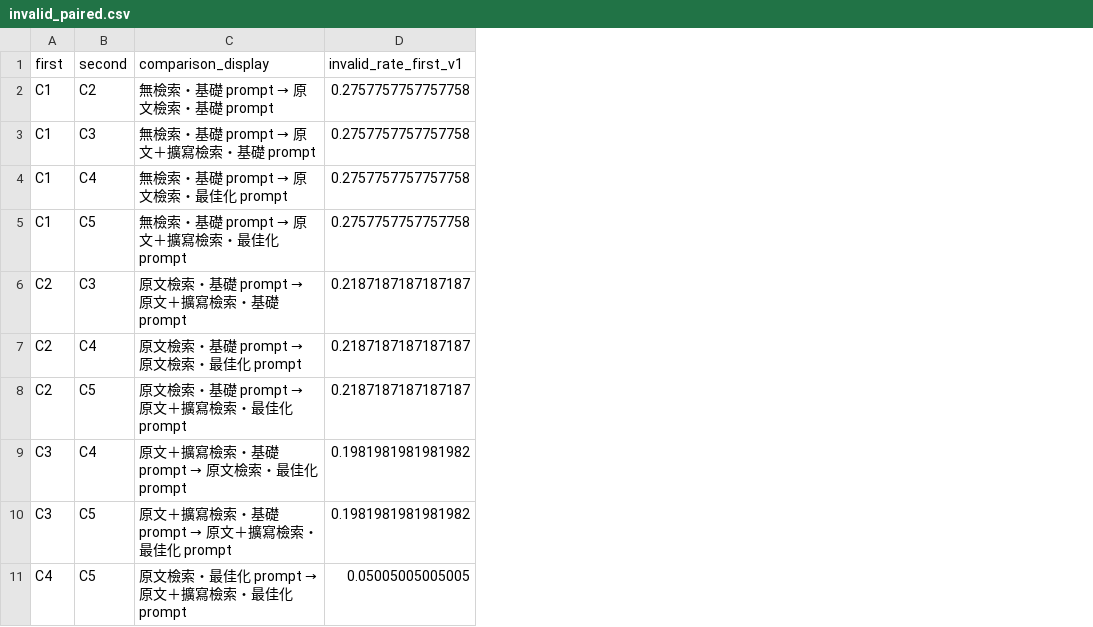
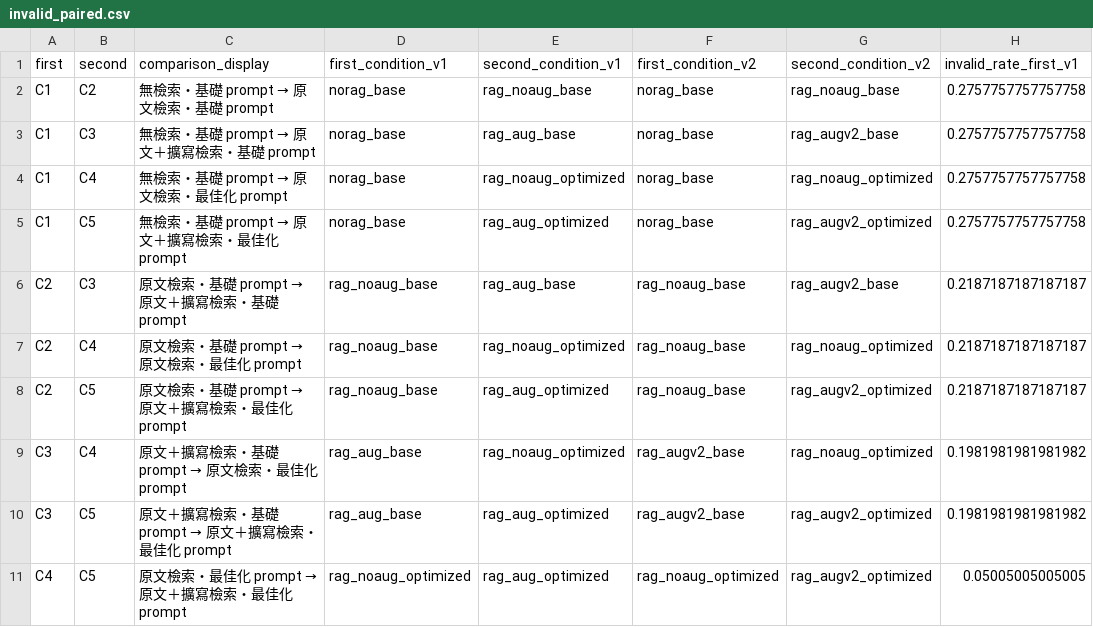
Before and after one commit to wy-zong/mental-health-classification-redo, a CSV file: runs/NESTED_70_10_20_INCREMENTAL/MAIN_EVAL_AUGV2/v1_v2_posthoc/invalid_paired.csv, drawn as a sheet; only a part is shown; the diff names each change by its address in the sheet, - before the commit and + after, or states it on an @@ line.

```diff
--- a/runs/NESTED_70_10_20_INCREMENTAL/MAIN_EVAL_AUGV2/v1_v2_posthoc/invalid_paired.csv
+++ b/runs/NESTED_70_10_20_INCREMENTAL/MAIN_EVAL_AUGV2/v1_v2_posthoc/invalid_paired.csv
+column D (first_condition_v1), rows 2-11: norag_base | norag_base | norag_base | norag_base | rag_noaug_base | rag_noaug_base | rag_noaug_base | rag_aug_base | rag_aug_base | rag_noaug_optimized
+column E (second_condition_v1), rows 2-11: rag_noaug_base | rag_aug_base | rag_noaug_optimized | rag_aug_optimized | rag_aug_base | rag_noaug_optimized | rag_aug_optimized | rag_noaug_optimized | rag_aug_optimized | rag_aug_optimized
+column F (first_condition_v2), rows 2-11: norag_base | norag_base | norag_base | norag_base | rag_noaug_base | rag_noaug_base | rag_noaug_base | rag_augv2_base | rag_augv2_base | rag_noaug_optimized
+column G (second_condition_v2), rows 2-11: rag_noaug_base | rag_augv2_base | rag_noaug_optimized | rag_augv2_optimized | rag_augv2_base | rag_noaug_optimized | rag_augv2_optimized | rag_noaug_optimized | rag_augv2_optimized | rag_augv2_optimized
```
Also changed, not shown: runs/NESTED_70_10_20_INCREMENTAL/MAIN_EVAL_AUGV2/v1_v2_posthoc/label_parsing_paired.csv, runs/NESTED_70_10_20_INCREMENTAL/MAIN_EVAL_AUGV2/v1_v2_posthoc/paired.csv, 5 other files.
